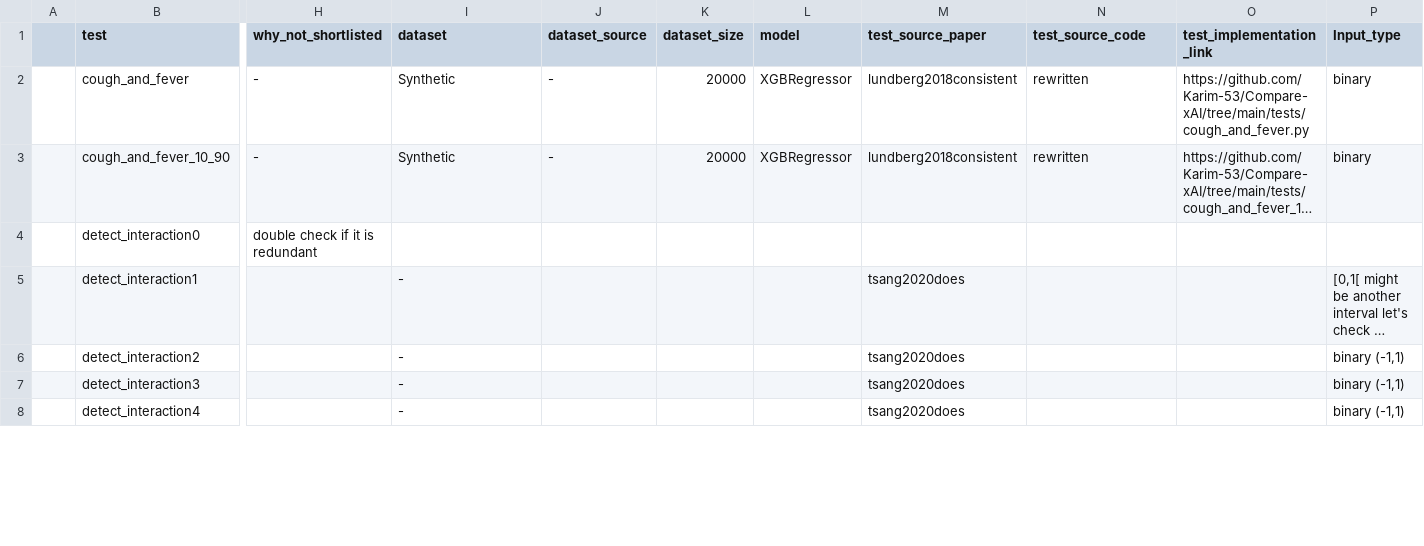
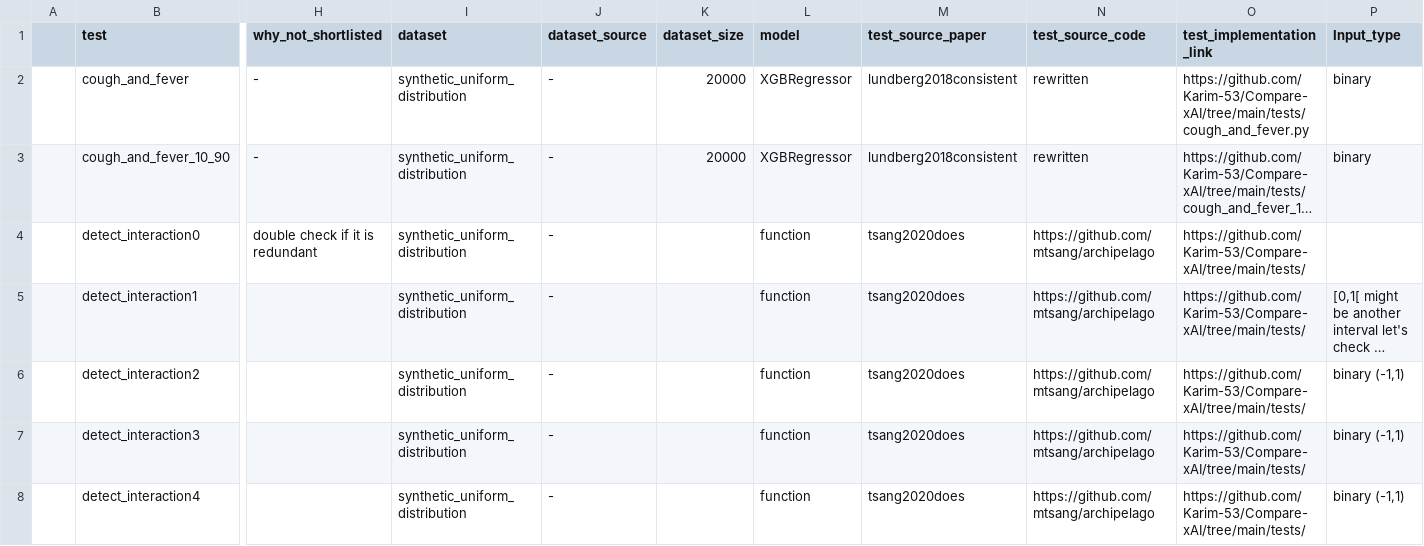
Before and after one commit to Karim-53/Compare-xAI, a CSV file: data/01_raw/test.csv, drawn as a sheet; only a part is shown, gaps mark what is left out; long unchanged cells end in …; the diff covers the shown part only; the diff names each change by its address in the sheet, - before the commit and + after, or states it on an @@ line.

Commit message:
add root link

```diff
--- a/data/01_raw/test.csv
+++ b/data/01_raw/test.csv
-I2:I3 (dataset): Synthetic
+I2:I3 (dataset): synthetic_uniform_distribution
-I4 (dataset): (empty)
+I4 (dataset): synthetic_uniform_distribution
-J4:J8 (dataset_source): (empty)
+J4:J8 (dataset_source): -
-L4:L8 (model): (empty)
+L4:L8 (model): function
-M4 (test_source_paper): (empty)
+M4 (test_source_paper): tsang2020does
-N4:N8 (test_source_code): (empty)
+N4:N8 (test_source_code): https://github.com/mtsang/archipelago
-O4:O8 (test_implementation_link): (empty)
+O4:O8 (test_implementation_link): https://github.com/Karim-53/Compare-xAI/tree/main/tests/
-I5:I8 (dataset): -
+I5:I8 (dataset): synthetic_uniform_distribution
```
Also changed, not shown: 36 edited cells elsewhere in this file.
